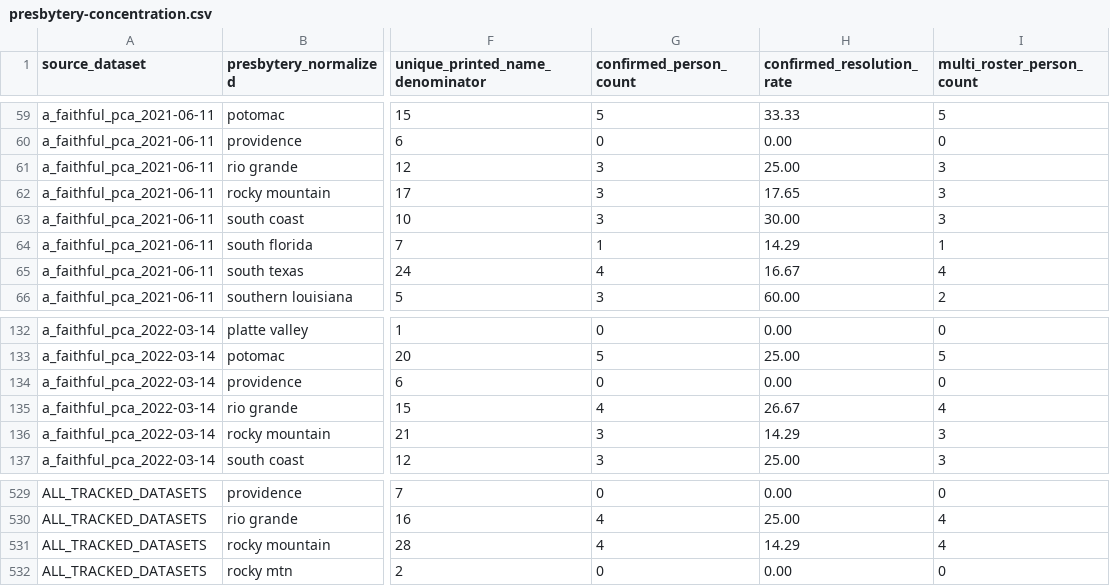
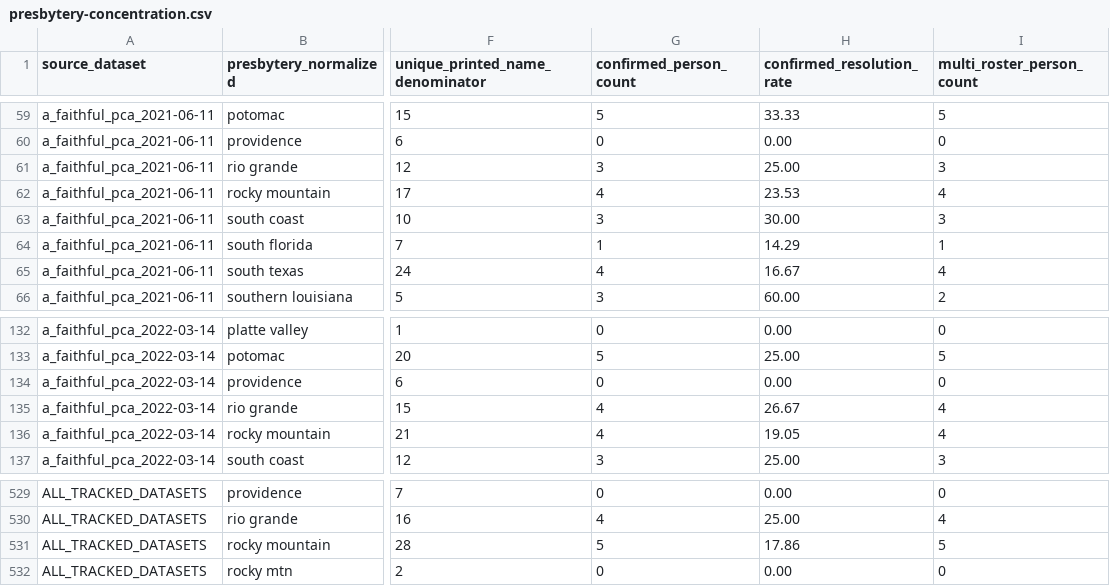
Before and after one commit to simoncgoldstein/PCA-Data, a CSV file: analysis/overlap/presbytery-concentration.csv, drawn as a sheet; only a part is shown, gaps mark what is left out; the diff names each change by its address in the sheet, - before the commit and + after, or states it on an @@ line.

```diff
--- a/analysis/overlap/presbytery-concentration.csv
+++ b/analysis/overlap/presbytery-concentration.csv
-G62 (confirmed_person_count): 3
+G62 (confirmed_person_count): 4
-H62 (confirmed_resolution_rate): 17.65
+H62 (confirmed_resolution_rate): 23.53
-I62 (multi_roster_person_count): 3
+I62 (multi_roster_person_count): 4
-G136 (confirmed_person_count): 3
+G136 (confirmed_person_count): 4
-H136 (confirmed_resolution_rate): 14.29
+H136 (confirmed_resolution_rate): 19.05
-I136 (multi_roster_person_count): 3
+I136 (multi_roster_person_count): 4
-G531 (confirmed_person_count): 4
+G531 (confirmed_person_count): 5
-H531 (confirmed_resolution_rate): 14.29
+H531 (confirmed_resolution_rate): 17.86
-I531 (multi_roster_person_count): 4
+I531 (multi_roster_person_count): 5
```
Also changed, not shown: analysis/overlap/pairwise-overlap.csv, analysis/overlap/person-recurrence.csv, 12 other files.
